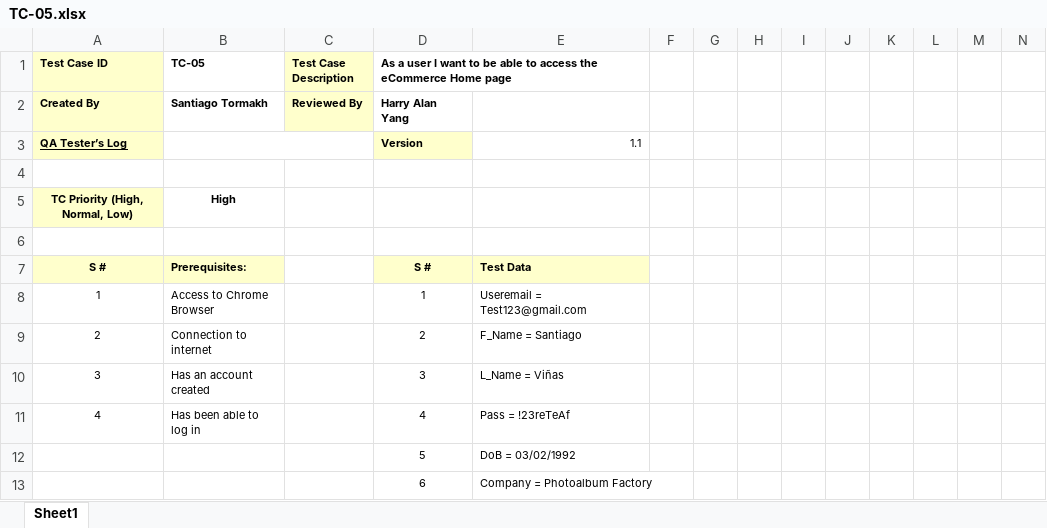
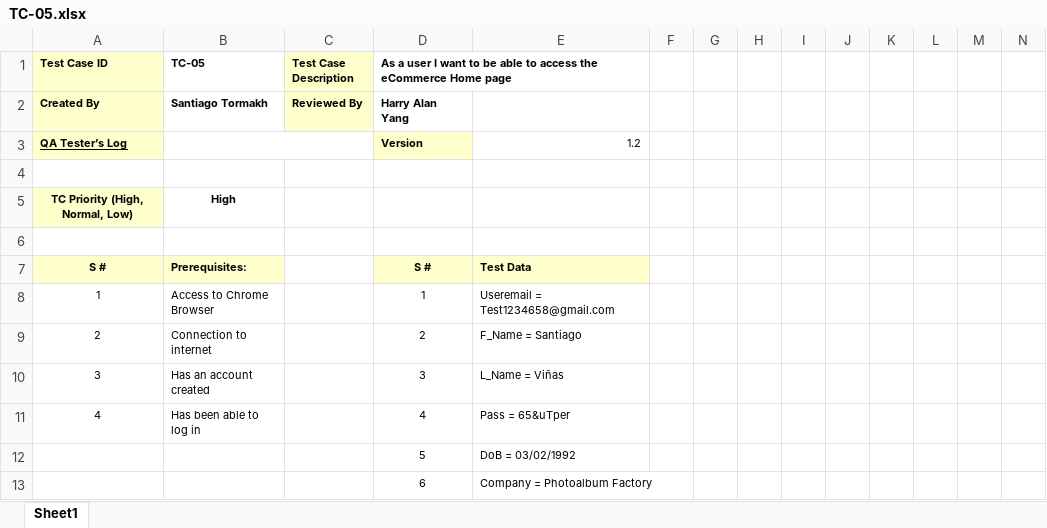
Before and after one commit to stormakh/TestingAplicaciones-JALI-TPO, an Excel workbook: test_cases/TC-05.xlsx, sheet Sheet1, drawn as a sheet; only a part is shown; values as stored, in another font and other column widths than the file's, no borders; charts and pictures not drawn; the diff covers the shown part only; the diff names each change by its address in the sheet, - before the commit and + after, or states it on an @@ line.

```diff
--- a/test_cases/TC-05.xlsx (sheet Sheet1)
+++ b/test_cases/TC-05.xlsx (sheet Sheet1)
-E3: 1.1
+E3: 1.2
-E8: Useremail = Test123@gmail.com
+E8: Useremail = Test1234658@gmail.com
-E11: Pass = !23reTeAf
+E11: Pass = 65&uTper
```
Also changed, not shown: 5 added rows, 4 removed rows, 21 edited cells and merged cells elsewhere in this sheet, charts or pictures.
